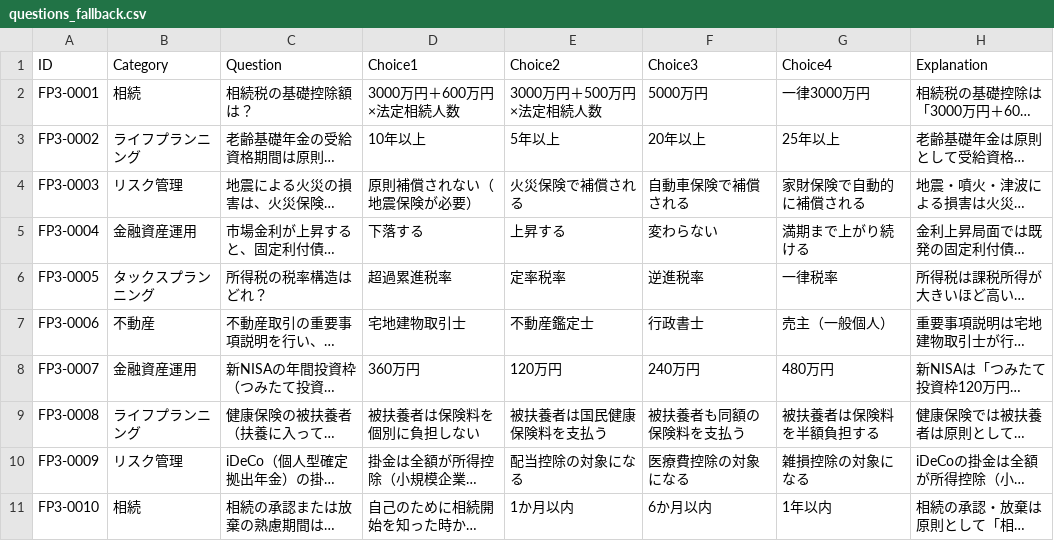
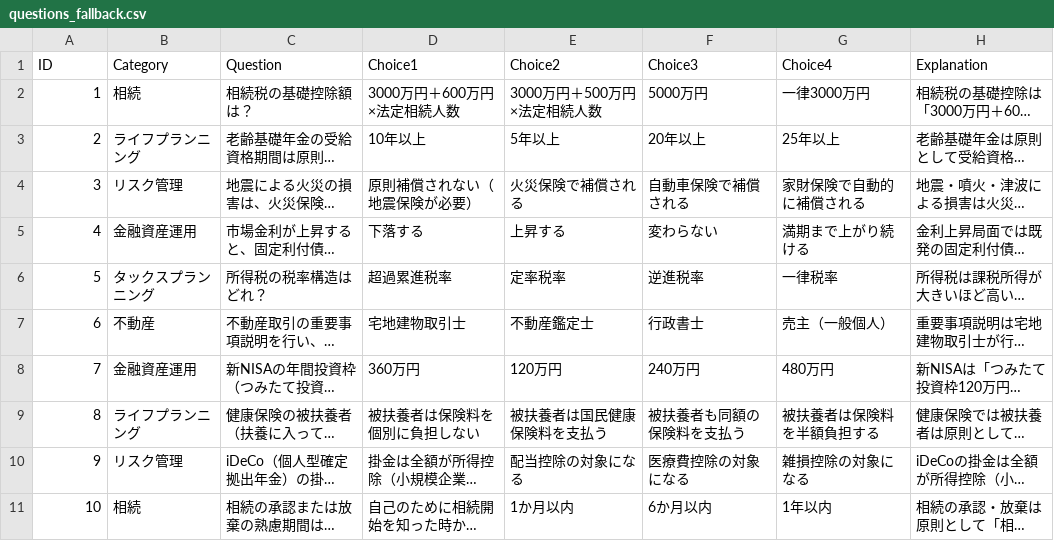
Before and after one commit to porihuru/LearnJS, a CSV file: questions_fallback.csv, drawn as a sheet; long unchanged cells end in …; the diff names each change by its address in the sheet, - before the commit and + after, or states it on an @@ line.

Commit message:
Update questions_fallback.csv

```diff
--- a/questions_fallback.csv
+++ b/questions_fallback.csv
-A2 (ID): FP3-0001
+A2 (ID): 1
-A3 (ID): FP3-0002
+A3 (ID): 2
-A4 (ID): FP3-0003
+A4 (ID): 3
-A5 (ID): FP3-0004
+A5 (ID): 4
-A6 (ID): FP3-0005
+A6 (ID): 5
-A7 (ID): FP3-0006
+A7 (ID): 6
-A8 (ID): FP3-0007
+A8 (ID): 7
-A9 (ID): FP3-0008
+A9 (ID): 8
-A10 (ID): FP3-0009
+A10 (ID): 9
-A11 (ID): FP3-0010
+A11 (ID): 10
```
